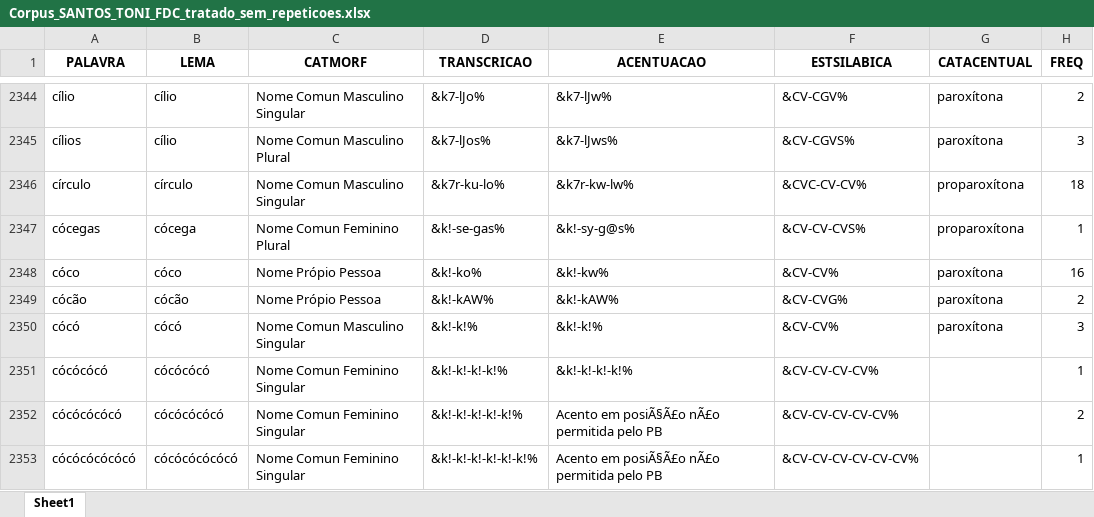
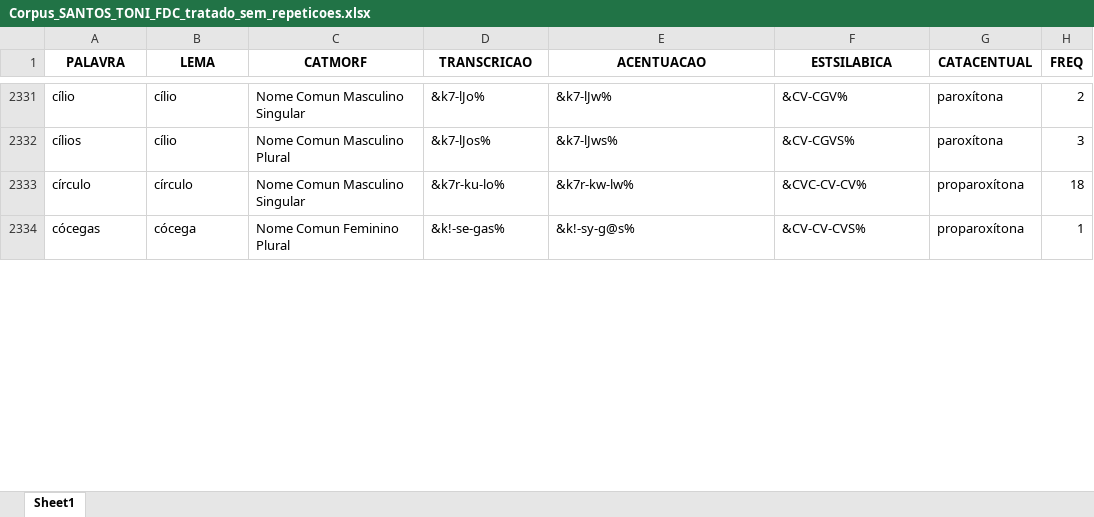
Before and after one commit to FatecFranca/DSM-P5-G01-2026-02, an Excel workbook: Corpus_SANTOS_TONI_FDC_tratado_sem_repeticoes.xlsx, sheet Sheet1, drawn as a sheet; only a part is shown, gaps mark what is left out; values as stored, in another font and other column widths than the file's, no borders; the diff covers the shown part only; the diff names each change by its address in the sheet, - before the commit and + after, or states it on an @@ line.

Commit message:
Tratamento de palavras que contenham 'ó'

```diff
--- a/Corpus_SANTOS_TONI_FDC_tratado_sem_repeticoes.xlsx (sheet Sheet1)
+++ b/Corpus_SANTOS_TONI_FDC_tratado_sem_repeticoes.xlsx (sheet Sheet1)
-row 2348: cóco | cóco | Nome Própio Pessoa | &k!-ko% | &k!-kw% | &CV-CV% | paroxítona | 16
-row 2349: cócão | cócão | Nome Própio Pessoa | &k!-kAW% | &k!-kAW% | &CV-CVG% | paroxítona | 2
-row 2350: cócó | cócó | Nome Comun Masculino Singular | &k!-k!% | &k!-k!% | &CV-CV% | paroxítona | 3
-row 2351: cócócócó | cócócócó | Nome Comun Feminino Singular | &k!-k!-k!-k!% | &k!-k!-k!-k!% | &CV-CV-CV-CV% |  | 1
-row 2352: cócócócócó | cócócócócó | Nome Comun Feminino Singular | &k!-k!-k!-k!-k!% | Acento em posiÃ§Ã£o nÃ£o permitida pelo PB | &CV-CV-CV-CV-CV% |  | 2
-row 2353: cócócócócócó | cócócócócócó | Nome Comun Feminino Singular | &k!-k!-k!-k!-k!-k!% | Acento em posiÃ§Ã£o nÃ£o permitida pelo PB | &CV-CV-CV-CV-CV-CV% |  | 1
```
Also changed, not shown: 61 removed rows and 39 edited cells elsewhere in this sheet, 2 other files.
